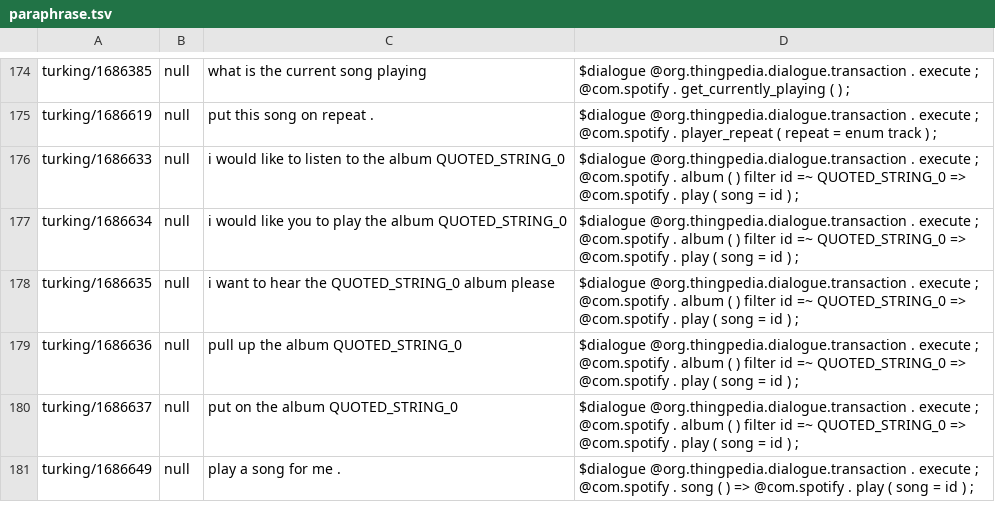
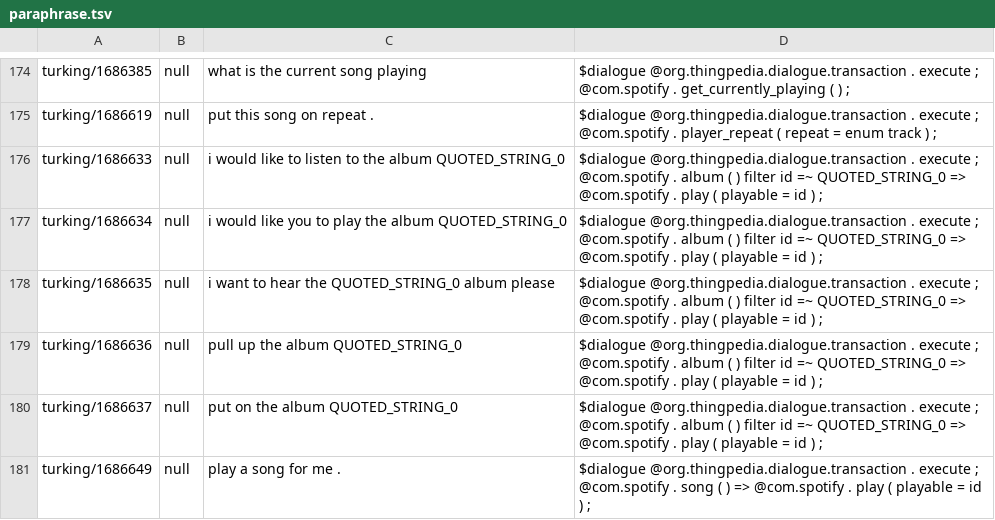
Before and after one commit to stanford-oval/thingpedia-common-devices, a TSV file: main/com.spotify/eval/paraphrase.tsv, drawn as a sheet; only a part is shown, gaps mark what is left out; the diff covers the shown part only.

Commit message:
com.spotify: fix the choice of parameter name for "play"
Let's stick to playable

```diff
--- a/main/com.spotify/eval/paraphrase.tsv
+++ b/main/com.spotify/eval/paraphrase.tsv
@@ -175,7 +175,7 @@ turking/1686385	null	what is the current song playing	$dialogue @org.thingpedia.
 turking/1686619	null	put this song on repeat .	$dialogue @org.thingpedia.dialogue.transaction . execute ; @com.spotify . player_repeat ( repeat = enum track ) ;
-turking/1686633	null	i would like to listen to the album QUOTED_STRING_0	$dialogue @org.thingpedia.dialogue.transaction . execute ; @com.spotify . album ( ) filter id =~ QUOTED_STRING_0 => @com.spotify . play ( song = id ) ;
-turking/1686634	null	i would like you to play the album QUOTED_STRING_0	$dialogue @org.thingpedia.dialogue.transaction . execute ; @com.spotify . album ( ) filter id =~ QUOTED_STRING_0 => @com.spotify . play ( song = id ) ;
-turking/1686635	null	i want to hear the QUOTED_STRING_0 album please	$dialogue @org.thingpedia.dialogue.transaction . execute ; @com.spotify . album ( ) filter id =~ QUOTED_STRING_0 => @com.spotify . play ( song = id ) ;
-turking/1686636	null	pull up the album QUOTED_STRING_0	$dialogue @org.thingpedia.dialogue.transaction . execute ; @com.spotify . album ( ) filter id =~ QUOTED_STRING_0 => @com.spotify . play ( song = id ) ;
-turking/1686637	null	put on the album QUOTED_STRING_0	$dialogue @org.thingpedia.dialogue.transaction . execute ; @com.spotify . album ( ) filter id =~ QUOTED_STRING_0 => @com.spotify . play ( song = id ) ;
-turking/1686649	null	play a song for me .	$dialogue @org.thingpedia.dialogue.transaction . execute ; @com.spotify . song ( ) => @com.spotify . play ( song = id ) ;
+turking/1686633	null	i would like to listen to the album QUOTED_STRING_0	$dialogue @org.thingpedia.dialogue.transaction . execute ; @com.spotify . album ( ) filter id =~ QUOTED_STRING_0 => @com.spotify . play ( playable = id ) ;
+turking/1686634	null	i would like you to play the album QUOTED_STRING_0	$dialogue @org.thingpedia.dialogue.transaction . execute ; @com.spotify . album ( ) filter id =~ QUOTED_STRING_0 => @com.spotify . play ( playable = id ) ;
+turking/1686635	null	i want to hear the QUOTED_STRING_0 album please	$dialogue @org.thingpedia.dialogue.transaction . execute ; @com.spotify . album ( ) filter id =~ QUOTED_STRING_0 => @com.spotify . play ( playable = id ) ;
+turking/1686636	null	pull up the album QUOTED_STRING_0	$dialogue @org.thingpedia.dialogue.transaction . execute ; @com.spotify . album ( ) filter id =~ QUOTED_STRING_0 => @com.spotify . play ( playable = id ) ;
+turking/1686637	null	put on the album QUOTED_STRING_0	$dialogue @org.thingpedia.dialogue.transaction . execute ; @com.spotify . album ( ) filter id =~ QUOTED_STRING_0 => @com.spotify . play ( playable = id ) ;
+turking/1686649	null	play a song for me .	$dialogue @org.thingpedia.dialogue.transaction . execute ; @com.spotify . song ( ) => @com.spotify . play ( playable = id ) ;
```
Also changed, not shown: 54 edited cells elsewhere in this file, 3 other files.
